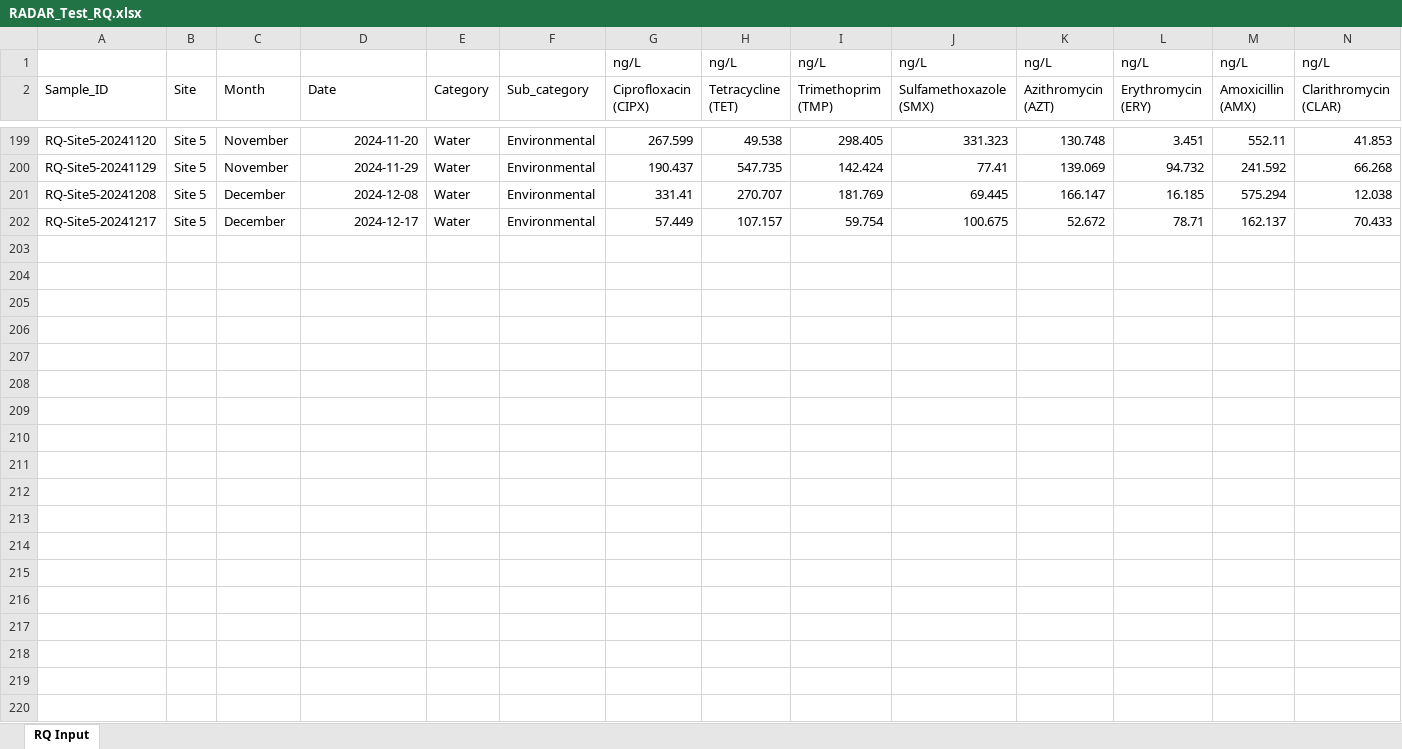
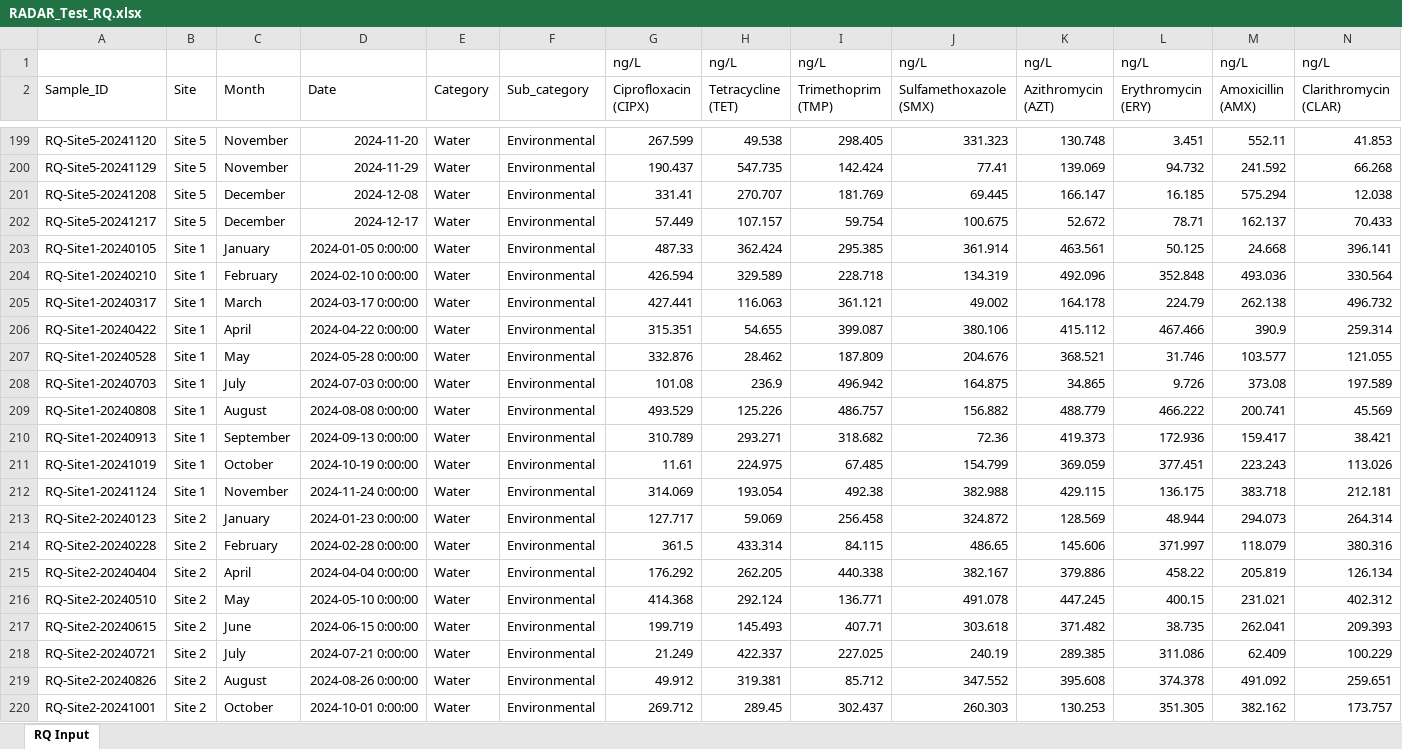
Before and after one commit to Satish9507/radar-amr, an Excel workbook: docs/dataset/RADAR_Test_RQ.xlsx, sheet RQ Input, drawn as a sheet; only a part is shown, gaps mark what is left out; values as stored, in another font and other column widths than the file's, no borders; the diff covers the shown part only; the diff names each change by its address in the sheet, - before the commit and + after, or states it on an @@ line.

```diff
--- a/docs/dataset/RADAR_Test_RQ.xlsx (sheet RQ Input)
+++ b/docs/dataset/RADAR_Test_RQ.xlsx (sheet RQ Input)
+row 203: RQ-Site1-20240105 | Site 1 | January | 2024-01-05 0:00:00 | Water | Environmental | 487.33 | 362.424 | 295.385 | 361.914 | 463.561 | 50.125 | 24.668 | 396.141
+row 204: RQ-Site1-20240210 | Site 1 | February | 2024-02-10 0:00:00 | Water | Environmental | 426.594 | 329.589 | 228.718 | 134.319 | 492.096 | 352.848 | 493.036 | 330.564
+row 205: RQ-Site1-20240317 | Site 1 | March | 2024-03-17 0:00:00 | Water | Environmental | 427.441 | 116.063 | 361.121 | 49.002 | 164.178 | 224.79 | 262.138 | 496.732
+row 206: RQ-Site1-20240422 | Site 1 | April | 2024-04-22 0:00:00 | Water | Environmental | 315.351 | 54.655 | 399.087 | 380.106 | 415.112 | 467.466 | 390.9 | 259.314
+row 207: RQ-Site1-20240528 | Site 1 | May | 2024-05-28 0:00:00 | Water | Environmental | 332.876 | 28.462 | 187.809 | 204.676 | 368.521 | 31.746 | 103.577 | 121.055
+row 208: RQ-Site1-20240703 | Site 1 | July | 2024-07-03 0:00:00 | Water | Environmental | 101.08 | 236.9 | 496.942 | 164.875 | 34.865 | 9.726 | 373.08 | 197.589
+row 209: RQ-Site1-20240808 | Site 1 | August | 2024-08-08 0:00:00 | Water | Environmental | 493.529 | 125.226 | 486.757 | 156.882 | 488.779 | 466.222 | 200.741 | 45.569
+row 210: RQ-Site1-20240913 | Site 1 | September | 2024-09-13 0:00:00 | Water | Environmental | 310.789 | 293.271 | 318.682 | 72.36 | 419.373 | 172.936 | 159.417 | 38.421
+row 211: RQ-Site1-20241019 | Site 1 | October | 2024-10-19 0:00:00 | Water | Environmental | 11.61 | 224.975 | 67.485 | 154.799 | 369.059 | 377.451 | 223.243 | 113.026
+row 212: RQ-Site1-20241124 | Site 1 | November | 2024-11-24 0:00:00 | Water | Environmental | 314.069 | 193.054 | 492.38 | 382.988 | 429.115 | 136.175 | 383.718 | 212.181
+row 213: RQ-Site2-20240123 | Site 2 | January | 2024-01-23 0:00:00 | Water | Environmental | 127.717 | 59.069 | 256.458 | 324.872 | 128.569 | 48.944 | 294.073 | 264.314
+row 214: RQ-Site2-20240228 | Site 2 | February | 2024-02-28 0:00:00 | Water | Environmental | 361.5 | 433.314 | 84.115 | 486.65 | 145.606 | 371.997 | 118.079 | 380.316
+row 215: RQ-Site2-20240404 | Site 2 | April | 2024-04-04 0:00:00 | Water | Environmental | 176.292 | 262.205 | 440.338 | 382.167 | 379.886 | 458.22 | 205.819 | 126.134
+row 216: RQ-Site2-20240510 | Site 2 | May | 2024-05-10 0:00:00 | Water | Environmental | 414.368 | 292.124 | 136.771 | 491.078 | 447.245 | 400.15 | 231.021 | 402.312
+row 217: RQ-Site2-20240615 | Site 2 | June | 2024-06-15 0:00:00 | Water | Environmental | 199.719 | 145.493 | 407.71 | 303.618 | 371.482 | 38.735 | 262.041 | 209.393
+row 218: RQ-Site2-20240721 | Site 2 | July | 2024-07-21 0:00:00 | Water | Environmental | 21.249 | 422.337 | 227.025 | 240.19 | 289.385 | 311.086 | 62.409 | 100.229
+row 219: RQ-Site2-20240826 | Site 2 | August | 2024-08-26 0:00:00 | Water | Environmental | 49.912 | 319.381 | 85.712 | 347.552 | 395.608 | 374.378 | 491.092 | 259.651
+row 220: RQ-Site2-20241001 | Site 2 | October | 2024-10-01 0:00:00 | Water | Environmental | 269.712 | 289.45 | 302.437 | 260.303 | 130.253 | 351.305 | 382.162 | 173.757
```
Also changed, not shown: 2 added rows elsewhere in this sheet, docs/dataset/RADAR_Test_CAMRI_ARG.xlsx.
